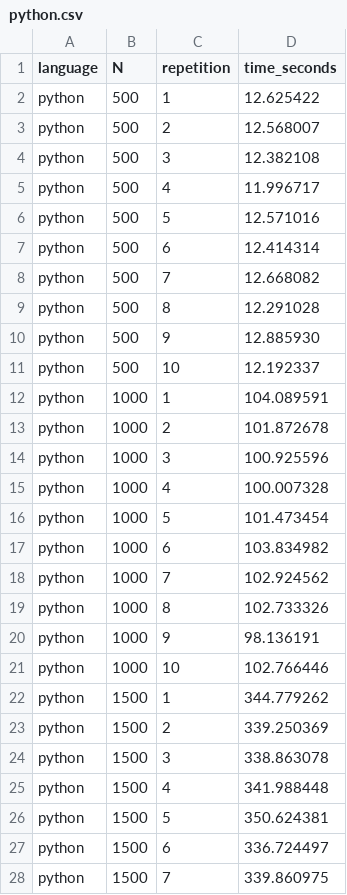
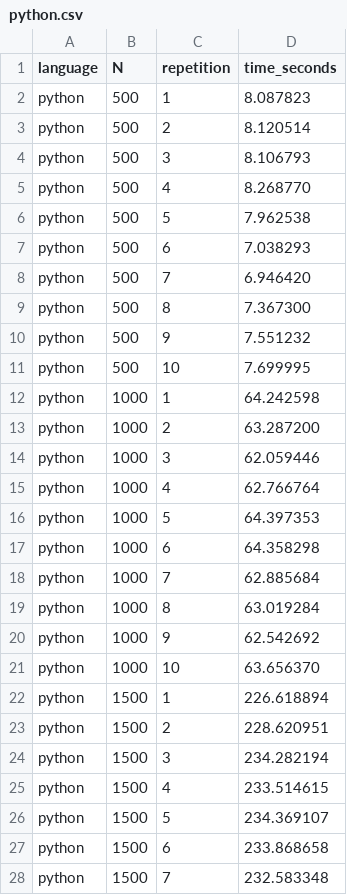
Before and after one commit to jffp-alt/matrix-benchmark, a CSV file: results/python.csv, drawn as a sheet; only a part is shown; the diff covers the shown part only.

```diff
--- a/results/python.csv
+++ b/results/python.csv
@@ -1,28 +1,28 @@
 language,N,repetition,time_seconds
-python,500,1,12.625422
-python,500,2,12.568007
-python,500,3,12.382108
-python,500,4,11.996717
-python,500,5,12.571016
-python,500,6,12.414314
-python,500,7,12.668082
-python,500,8,12.291028
-python,500,9,12.885930
-python,500,10,12.192337
-python,1000,1,104.089591
-python,1000,2,101.872678
-python,1000,3,100.925596
-python,1000,4,100.007328
-python,1000,5,101.473454
-python,1000,6,103.834982
-python,1000,7,102.924562
-python,1000,8,102.733326
-python,1000,9,98.136191
-python,1000,10,102.766446
-python,1500,1,344.779262
-python,1500,2,339.250369
-python,1500,3,338.863078
-python,1500,4,341.988448
-python,1500,5,350.624381
-python,1500,6,336.724497
-python,1500,7,339.860975
+python,500,1,8.087823
+python,500,2,8.120514
+python,500,3,8.106793
+python,500,4,8.268770
+python,500,5,7.962538
+python,500,6,7.038293
+python,500,7,6.946420
+python,500,8,7.367300
+python,500,9,7.551232
+python,500,10,7.699995
+python,1000,1,64.242598
+python,1000,2,63.287200
+python,1000,3,62.059446
+python,1000,4,62.766764
+python,1000,5,64.397353
+python,1000,6,64.358298
+python,1000,7,62.885684
+python,1000,8,63.019284
+python,1000,9,62.542692
+python,1000,10,63.656370
+python,1500,1,226.618894
+python,1500,2,228.620951
+python,1500,3,234.282194
+python,1500,4,233.514615
+python,1500,5,234.369107
+python,1500,6,233.868658
+python,1500,7,232.583348
```
Also changed, not shown: 3 edited cells elsewhere in this file, results/benchmark.csv, results/cpp.csv, 12 other files.
